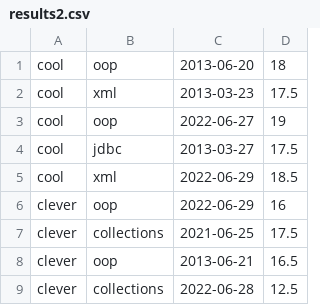
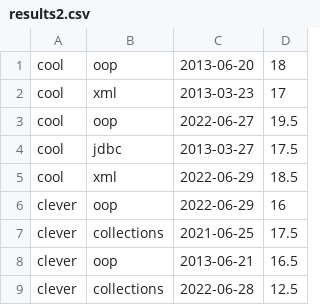
Before and after one commit to igor399/java_and_web_fundamentals, a CSV file: resources/results2.csv, drawn as a sheet.

```diff
--- a/resources/results2.csv
+++ b/resources/results2.csv
@@ -1,4 +1,4 @@
 cool;oop;2013-06-20;18
-cool;xml;2013-03-23;17.5
-cool;oop;2022-06-27;19
+cool;xml;2013-03-23;17
+cool;oop;2022-06-27;19.5
 cool;jdbc;2013-03-27;17.5
```
Also changed, not shown: 25 other files.
